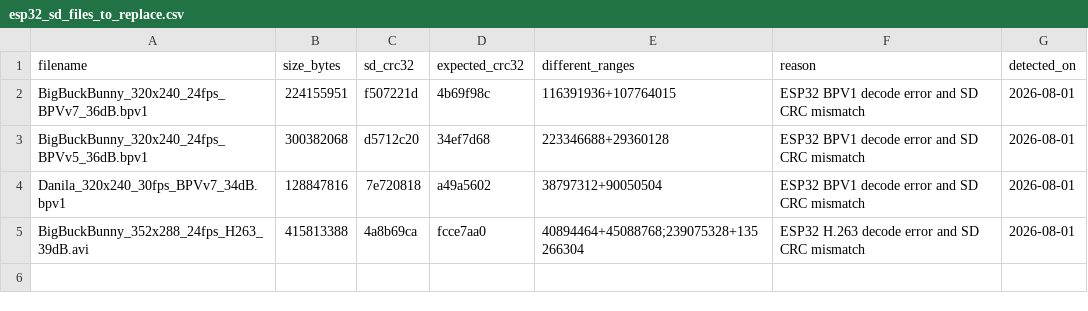
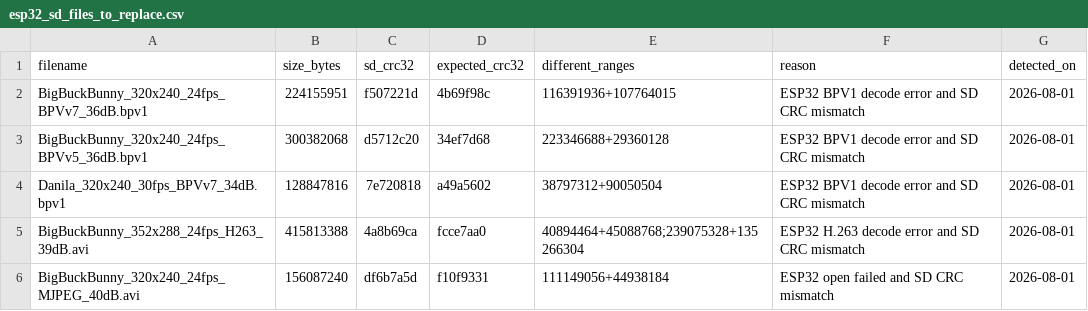
Before and after one commit to Witali/HLV-codec, a CSV file: scripts/esp32_sd_files_to_replace.csv, drawn as a sheet.

Commit message:
Record damaged Big Buck Bunny MJPEG asset

```diff
--- a/scripts/esp32_sd_files_to_replace.csv
+++ b/scripts/esp32_sd_files_to_replace.csv
@@ -5 +5,2 @@ Danila_320x240_30fps_BPVv7_34dB.bpv1,128847816,7e720818,a49a5602,38797312+900505
 BigBuckBunny_352x288_24fps_H263_39dB.avi,415813388,4a8b69ca,fcce7aa0,40894464+45088768;239075328+135266304,ESP32 H.263 decode error and SD CRC mismatch,2026-08-01
+BigBuckBunny_320x240_24fps_MJPEG_40dB.avi,156087240,df6b7a5d,f10f9331,111149056+44938184,ESP32 open failed and SD CRC mismatch,2026-08-01
```
Also changed, not shown: scripts/esp32_codec_frame_time_manifest.csv.
